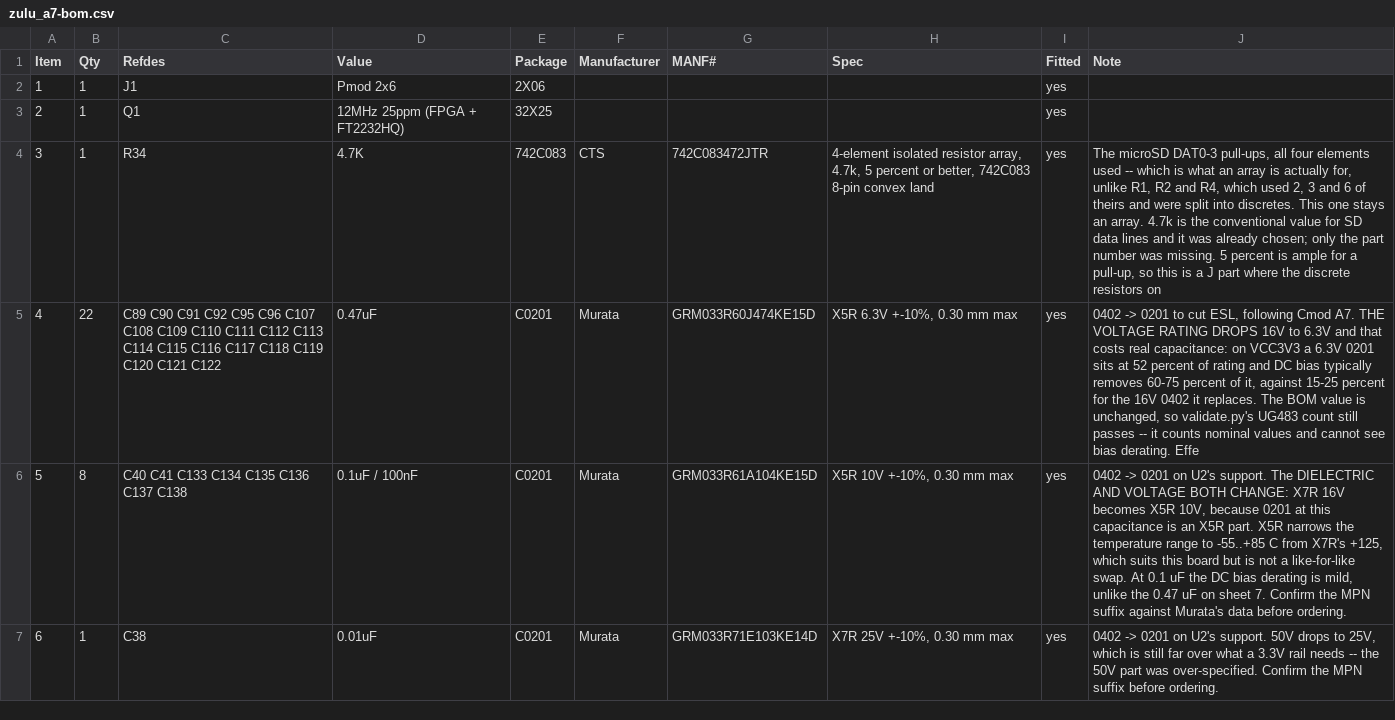
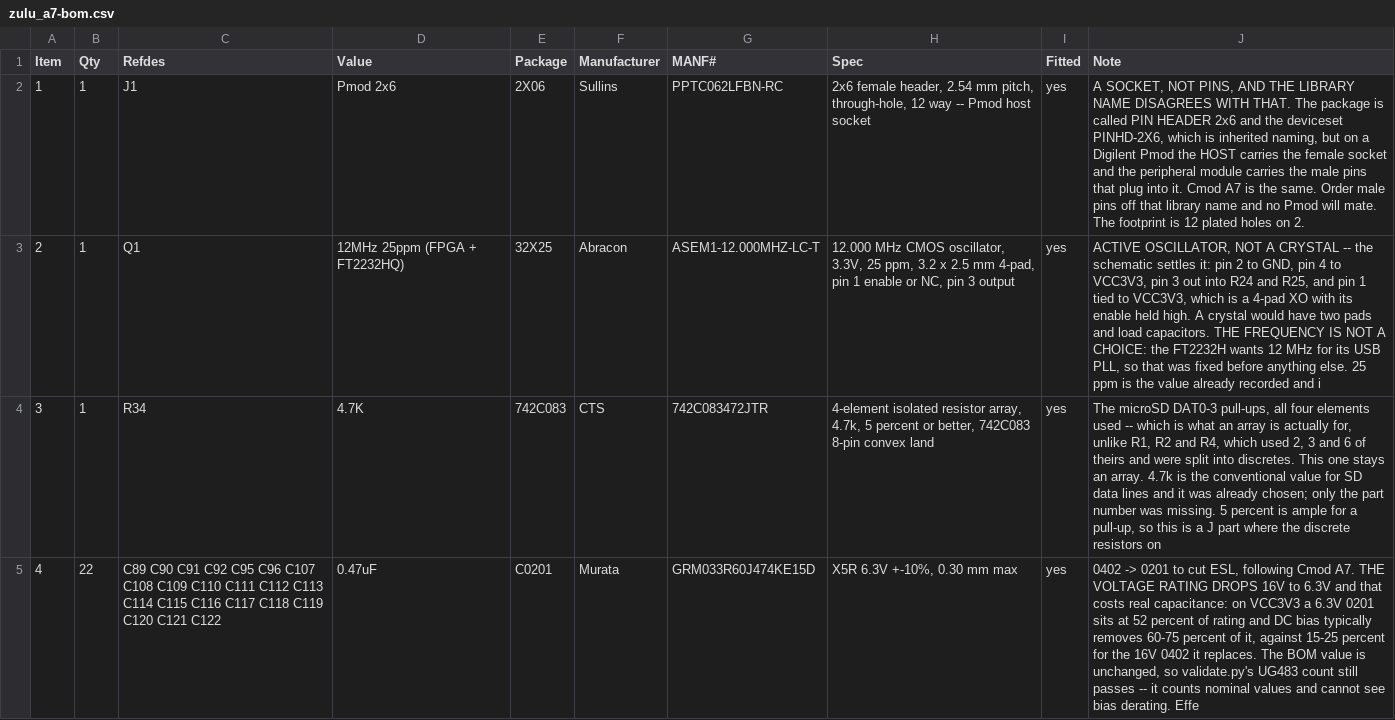
Before and after one commit to tambechristian/Zulu_A7, a CSV file: docs/zulu_a7-bom.csv, drawn as a sheet; only a part is shown; the shorter side is filled out with more unchanged rows.

```diff
--- a/docs/zulu_a7-bom.csv
+++ b/docs/zulu_a7-bom.csv
@@ -1,4 +1,4 @@
 Item,Qty,Refdes,Value,Package,Manufacturer,MANF#,Spec,Fitted,Note
-1,1,J1,Pmod 2x6,2X06,,,,yes,
-2,1,Q1,12MHz 25ppm (FPGA + FT2232HQ),32X25,,,,yes,
+1,1,J1,Pmod 2x6,2X06,Sullins,PPTC062LFBN-RC,"2x6 female header, 2.54 mm pitch, through-hole, 12 way -- Pmod host socket",yes,"A SOCKET, NOT PINS, AND THE LIBRARY NAME DISAGREES WITH THAT. The package is called PIN HEADER 2x6 and the deviceset PINHD-2X6, which is inherited naming, but on a Digilent Pmod the HOST carries the female socket and the peripheral module carries the male pins that plug into it. Cmod A7 is the same. Order male pins off that library name and no Pmod will mate. The footprint is 12 plated holes on 2."
+2,1,Q1,12MHz 25ppm (FPGA + FT2232HQ),32X25,Abracon,ASEM1-12.000MHZ-LC-T,"12.000 MHz CMOS oscillator, 3.3V, 25 ppm, 3.2 x 2.5 mm 4-pad, pin 1 enable or NC, pin 3 output",yes,"ACTIVE OSCILLATOR, NOT A CRYSTAL -- the schematic settles it: pin 2 to GND, pin 4 to VCC3V3, pin 3 out into R24 and R25, and pin 1 tied to VCC3V3, which is a 4-pad XO with its enable held high. A crystal would have two pads and load capacitors. THE FREQUENCY IS NOT A CHOICE: the FT2232H wants 12 MHz for its USB PLL, so that was fixed before anything else. 25 ppm is the value already recorded and i"
 3,1,R34,4.7K,742C083,CTS,742C083472JTR,"4-element isolated resistor array, 4.7k, 5 percent or better, 742C083 8-pin convex land",yes,"The microSD DAT0-3 pull-ups, all four elements used -- which is what an array is actually for, unlike R1, R2 and R4, which used 2, 3 and 6 of theirs and were split into discretes. This one stays an array. 4.7k is the conventional value for SD data lines and it was already chosen; only the part number was missing. 5 percent is ample for a pull-up, so this is a J part where the discrete resistors on"
```
Also changed, not shown: 1 other file.
